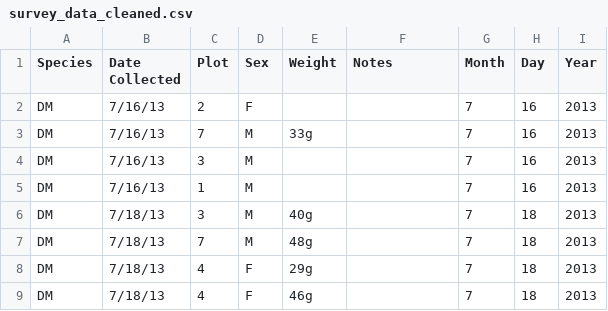
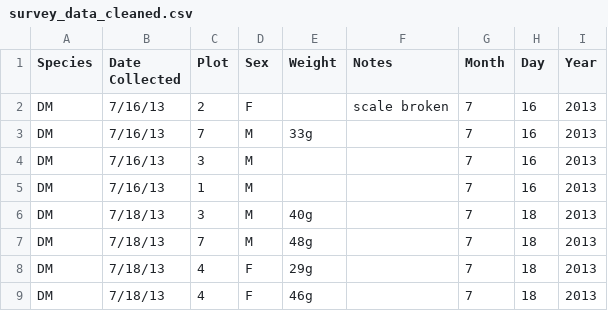
Before and after one commit to tmorrell/survey_data, a CSV file: survey_data_cleaned.csv, drawn as a sheet; only a part is shown.

Commit message:
Added note
Added that the scale was broken for the first measurement

```diff
--- a/survey_data_cleaned.csv
+++ b/survey_data_cleaned.csv
@@ -1,3 +1,3 @@
 Species,Date Collected,Plot,Sex,Weight,Notes,Month,Day,Year
-DM,7/16/13,2,F,,,7,16,2013
+DM,7/16/13,2,F,,scale broken,7,16,2013
 DM,7/16/13,7,M,33g,,7,16,2013
```
